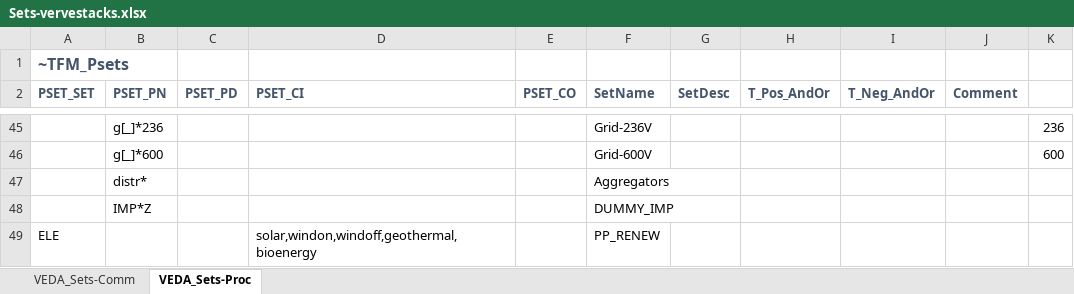
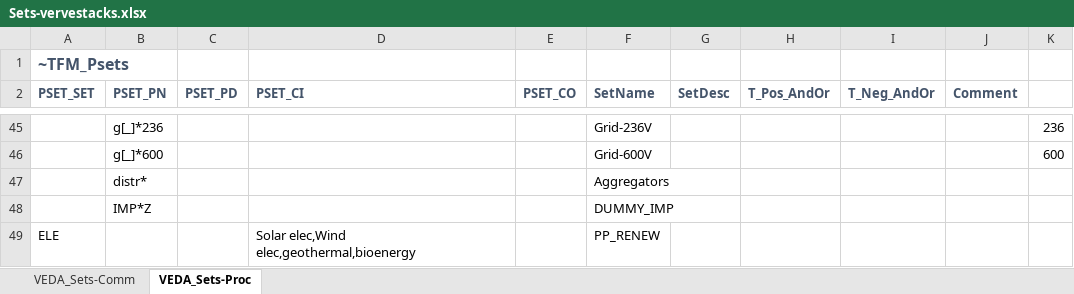
Before and after one commit to kraik98/ee-times, an Excel workbook: VerveStacks_EST/Sets-vervestacks.xlsx, sheet VEDA_Sets-Proc, drawn as a sheet; only a part is shown, gaps mark what is left out; values as stored, in another font and other column widths than the file's, no borders; the diff names each change by its address in the sheet, - before the commit and + after, or states it on an @@ line.

Commit message:
Fix constraint of renewable production

```diff
--- a/VerveStacks_EST/Sets-vervestacks.xlsx (sheet VEDA_Sets-Proc)
+++ b/VerveStacks_EST/Sets-vervestacks.xlsx (sheet VEDA_Sets-Proc)
-D49 (PSET_CI): solar,windon,windoff,geothermal,bioenergy
+D49 (PSET_CI): Solar elec,Wind elec,geothermal,bioenergy
```
